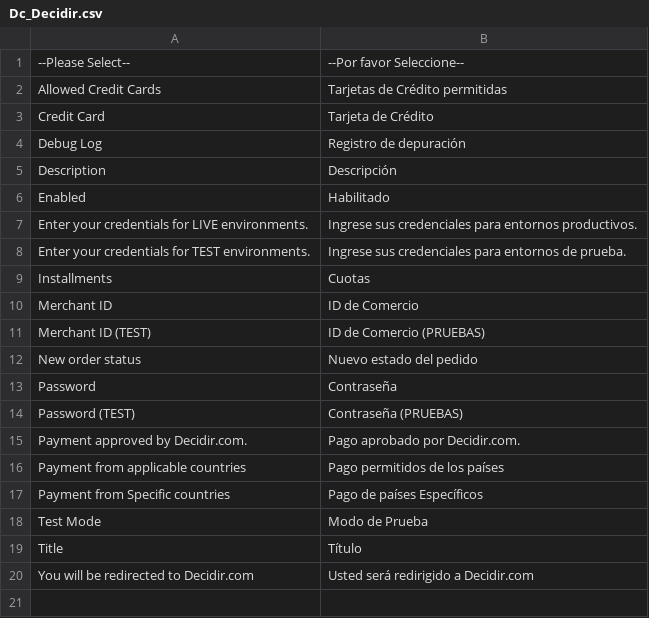
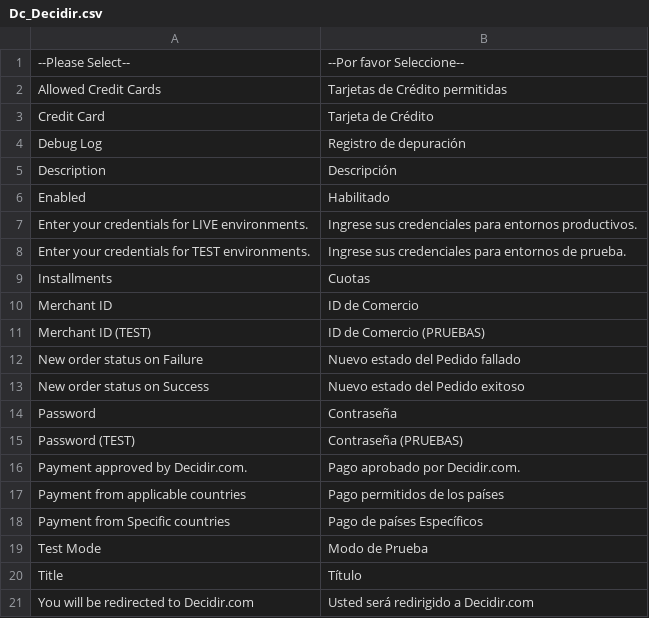
Before and after one commit to barbanet/magento-dc-decidir, a CSV file: app/locale/es_AR/Dc_Decidir.csv, drawn as a sheet.

Commit message:
New translations.

```diff
--- a/app/locale/es_AR/Dc_Decidir.csv
+++ b/app/locale/es_AR/Dc_Decidir.csv
@@ -11,3 +11,4 @@
 "Merchant ID (TEST)","ID de Comercio (PRUEBAS)"
-"New order status","Nuevo estado del pedido"
+"New order status on Failure","Nuevo estado del Pedido fallado"
+"New order status on Success","Nuevo estado del Pedido exitoso"
 "Password","Contraseña"
```
Also changed, not shown: app/locale/en_US/Dc_Decidir.csv, app/locale/es_ES/Dc_Decidir.csv.
